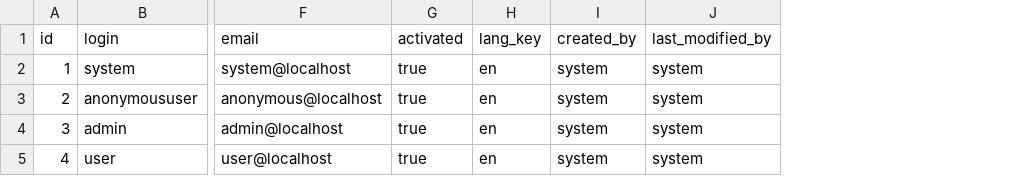
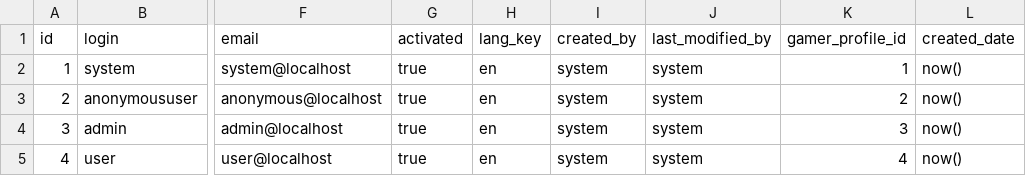
Before and after one commit to matexo/gameWorld, a CSV file: src/main/resources/config/liquibase/users.csv, drawn as a sheet; only a part is shown, gaps mark what is left out; the diff names each change by its address in the sheet, - before the commit and + after, or states it on an @@ line.

```diff
--- a/src/main/resources/config/liquibase/users.csv
+++ b/src/main/resources/config/liquibase/users.csv
+column K (gamer_profile_id), rows 2-5: 1 | 2 | 3 | 4
+column L (created_date), rows 2-5: all now()
```
Also changed, not shown: 39 other files.
